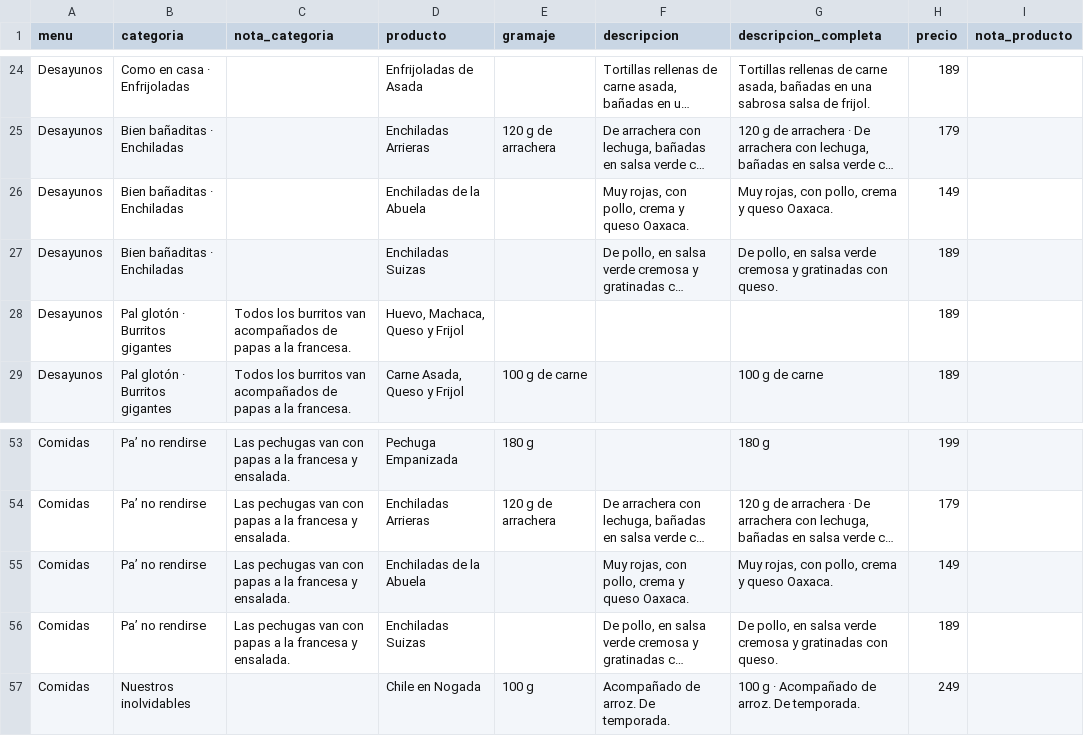
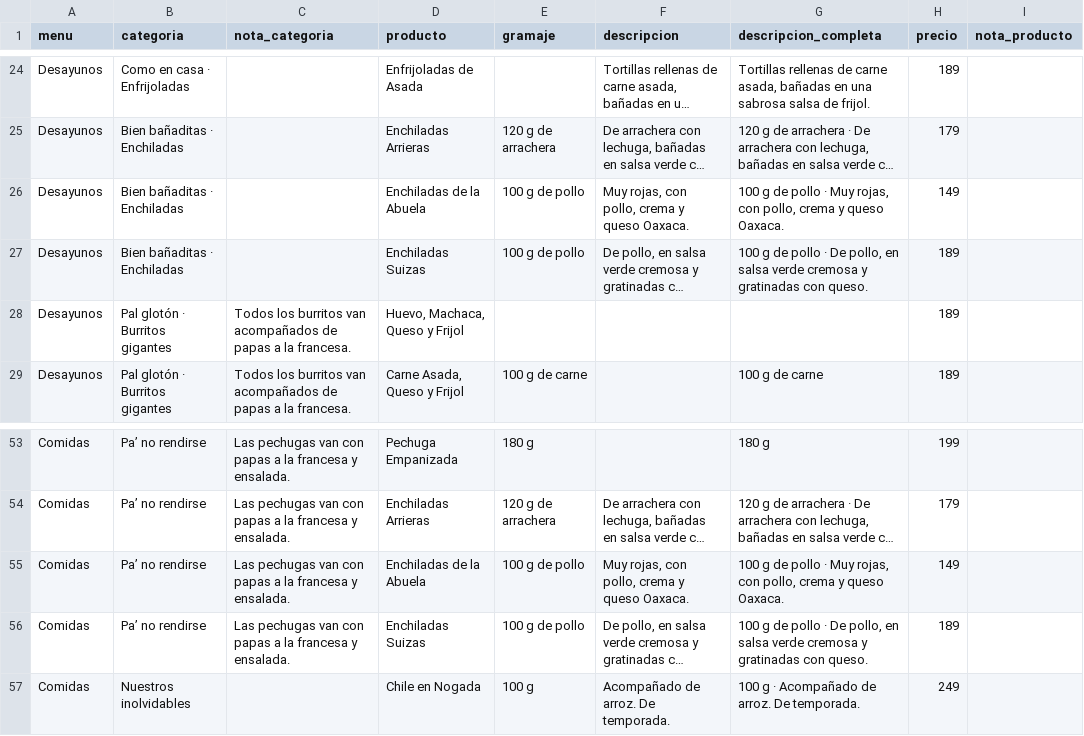
Before and after one commit to JesusGC290/menu-cache, a CSV file: exportacion/carta.csv, drawn as a sheet; only a part is shown, gaps mark what is left out; long unchanged cells end in …; the diff names each change by its address in the sheet, - before the commit and + after, or states it on an @@ line.

```diff
--- a/exportacion/carta.csv
+++ b/exportacion/carta.csv
-E26:E27 (gramaje): (empty)
+E26:E27 (gramaje): 100 g de pollo
-G26 (descripcion_completa): Muy rojas,…
+G26 (descripcion_completa): 100 g de pollo · Muy rojas,…
-G27 (descripcion_completa): De pollo,…
+G27 (descripcion_completa): 100 g de pollo · De pollo,…
-E55:E56 (gramaje): (empty)
+E55:E56 (gramaje): 100 g de pollo
-G55 (descripcion_completa): Muy rojas,…
+G55 (descripcion_completa): 100 g de pollo · Muy rojas,…
-G56 (descripcion_completa): De pollo,…
+G56 (descripcion_completa): 100 g de pollo · De pollo,…
```
Also changed, not shown: 3 other files.
